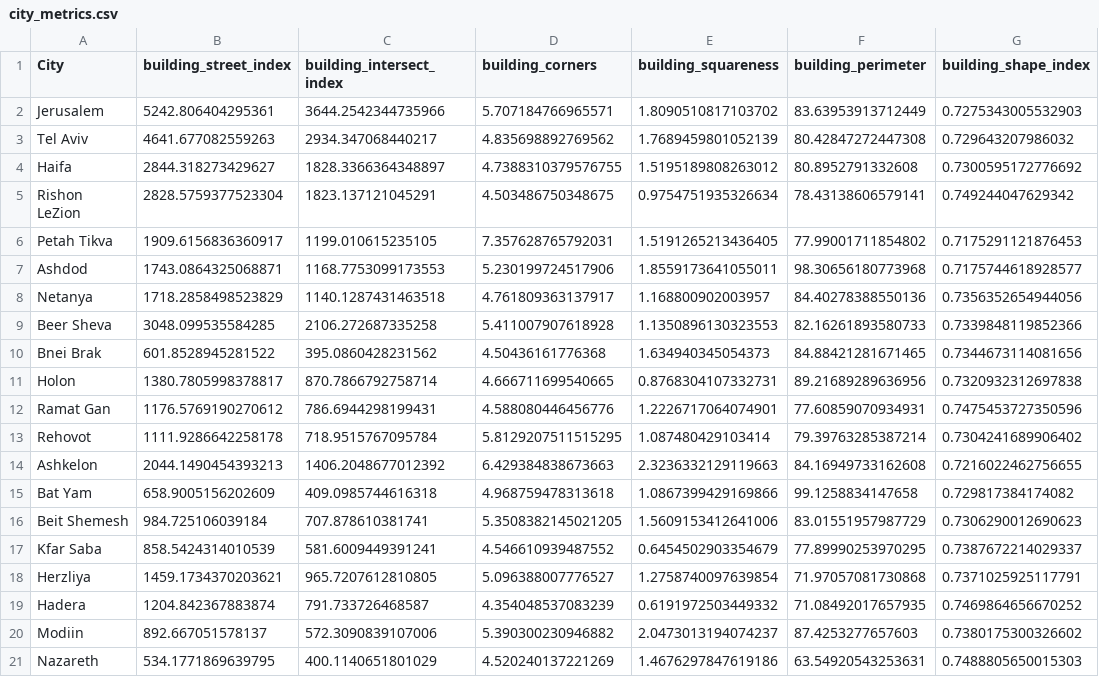
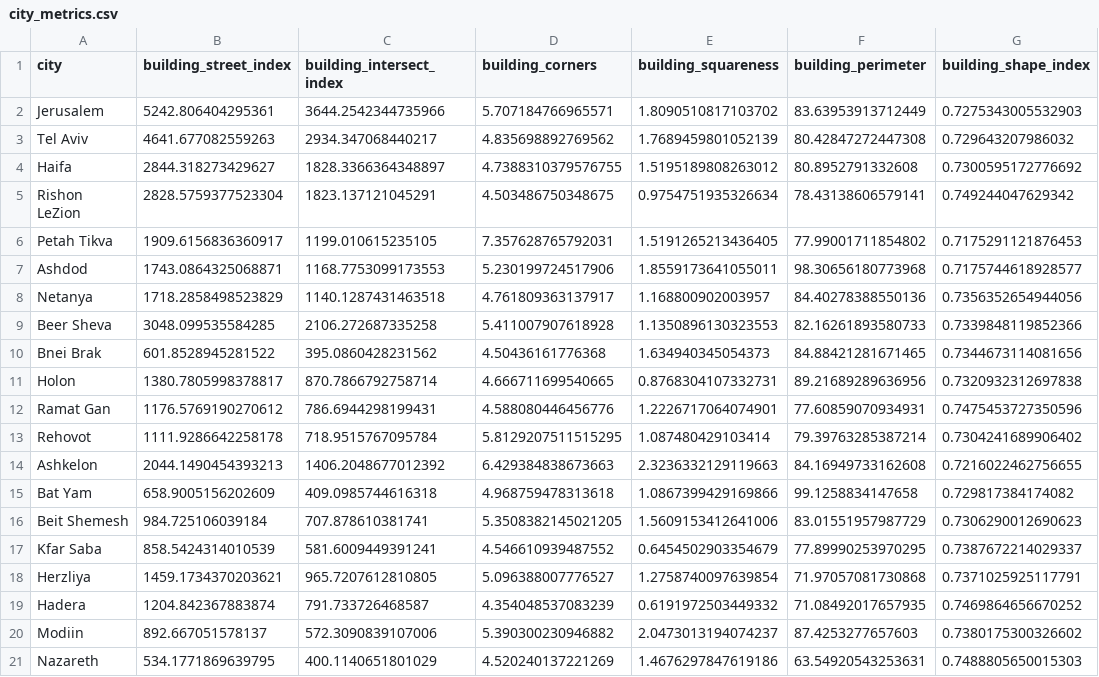
Before and after one commit to amirkl91/ClusterOn, a CSV file: data/city_metrics.csv, drawn as a sheet; only a part is shown; the diff names each change by its address in the sheet, - before the commit and + after, or states it on an @@ line.

Commit message:
added data file

```diff
--- a/data/city_metrics.csv
+++ b/data/city_metrics.csv
-A1: City
+A1: city
```
